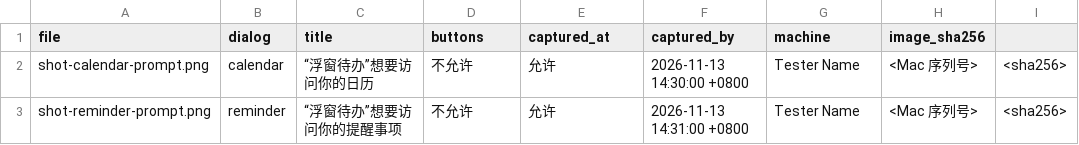
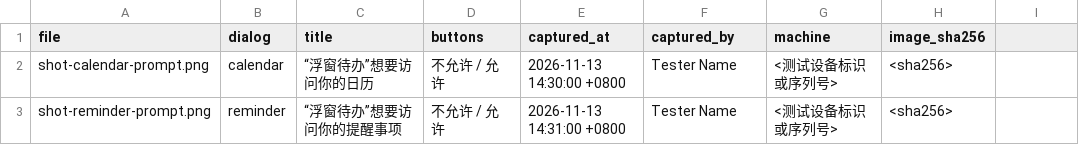
Before and after one commit to wesley9311/desktodo, a TSV file: tools/tcc-shots-manifest.example.tsv, drawn as a sheet.

Commit message:
fix(tcc): manifest 严格 8 列/非空/去重校验、允许按钮判定、机器标识强校验；夹具 47 项

```diff
--- a/tools/tcc-shots-manifest.example.tsv
+++ b/tools/tcc-shots-manifest.example.tsv
@@ -1,3 +1,3 @@
 file	dialog	title	buttons	captured_at	captured_by	machine	image_sha256
-shot-calendar-prompt.png	calendar	“浮窗待办”想要访问你的日历	不允许	允许	2026-11-13 14:30:00 +0800	Tester Name	<Mac 序列号>	<sha256>
-shot-reminder-prompt.png	reminder	“浮窗待办”想要访问你的提醒事项	不允许	允许	2026-11-13 14:31:00 +0800	Tester Name	<Mac 序列号>	<sha256>
+shot-calendar-prompt.png	calendar	“浮窗待办”想要访问你的日历	不允许 / 允许	2026-11-13 14:30:00 +0800	Tester Name	<测试设备标识或序列号>	<sha256>
+shot-reminder-prompt.png	reminder	“浮窗待办”想要访问你的提醒事项	不允许 / 允许	2026-11-13 14:31:00 +0800	Tester Name	<测试设备标识或序列号>	<sha256>
```
Also changed, not shown: 5 other files.
